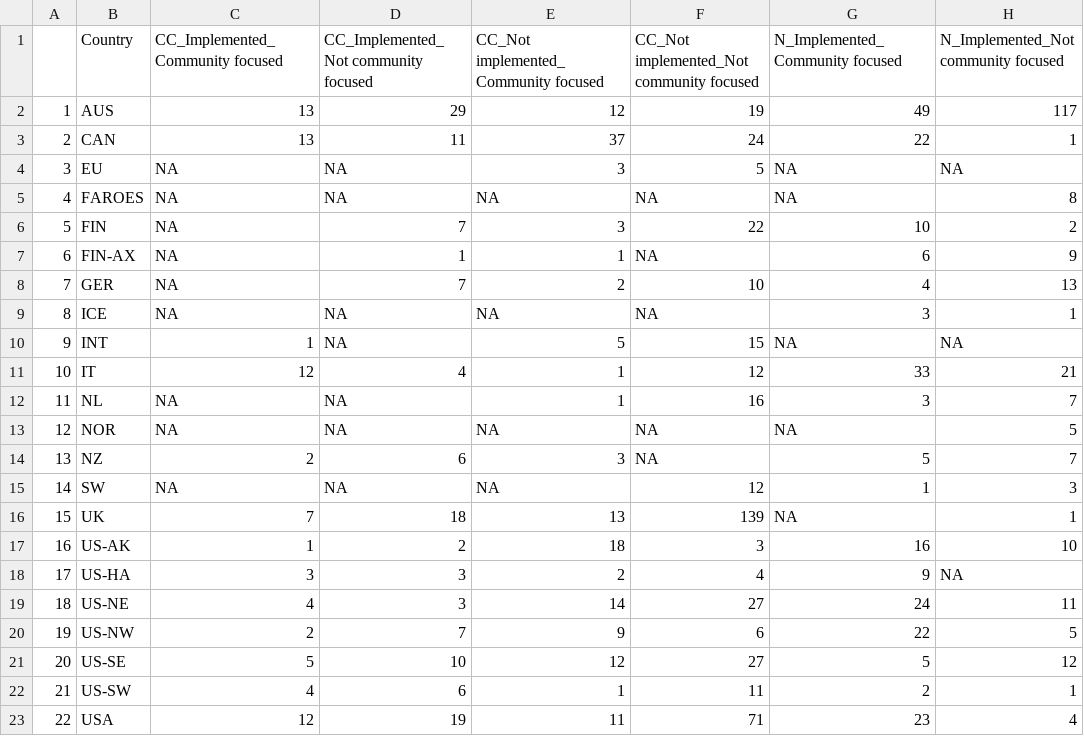
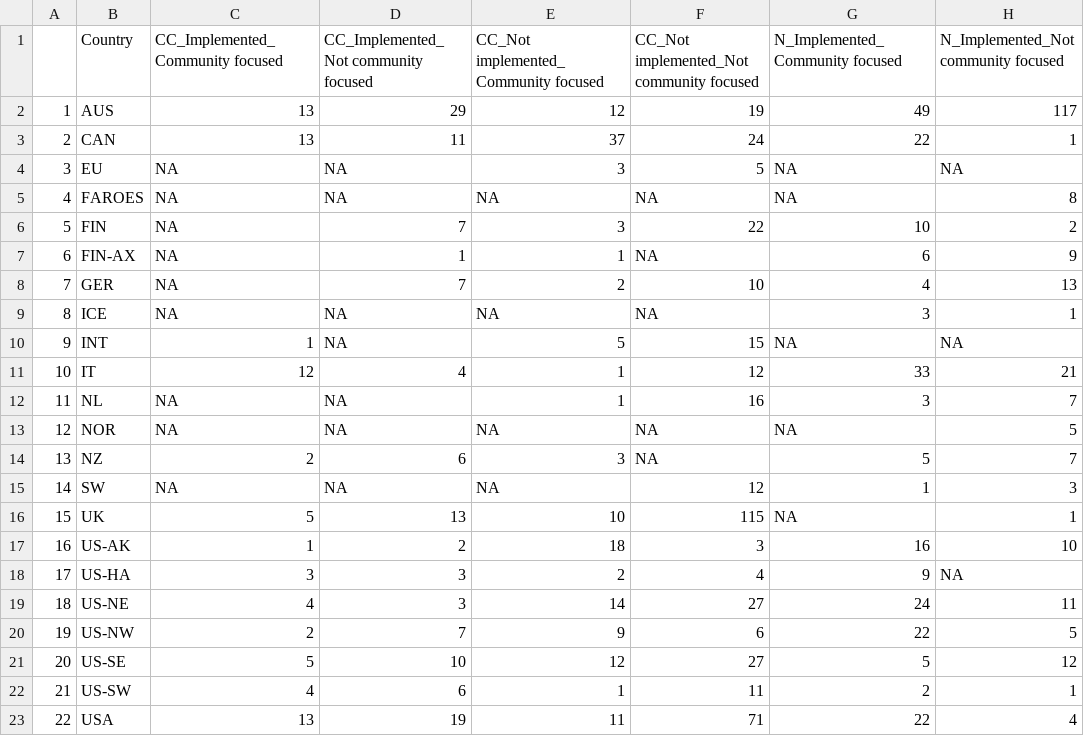
Before and after one commit to pamelajwoods/Synthesis, a CSV file: Freq_table.csv, drawn as a sheet; only a part is shown; the diff names each change by its address in the sheet, - before the commit and + after, or states it on an @@ line.

```diff
--- a/Freq_table.csv
+++ b/Freq_table.csv
-C16 (CC_Implemented_Community focused): 7
+C16 (CC_Implemented_Community focused): 5
-D16: 18
+D16: 13
-E16: 13
+E16: 10
-F16: 139
+F16: 115
-C23 (CC_Implemented_Community focused): 12
+C23 (CC_Implemented_Community focused): 13
-G23 (N_Implemented_Community focused): 23
+G23 (N_Implemented_Community focused): 22
```
Also changed, not shown: CC_ant.csv, CC_ex.csv, 15 other files.
